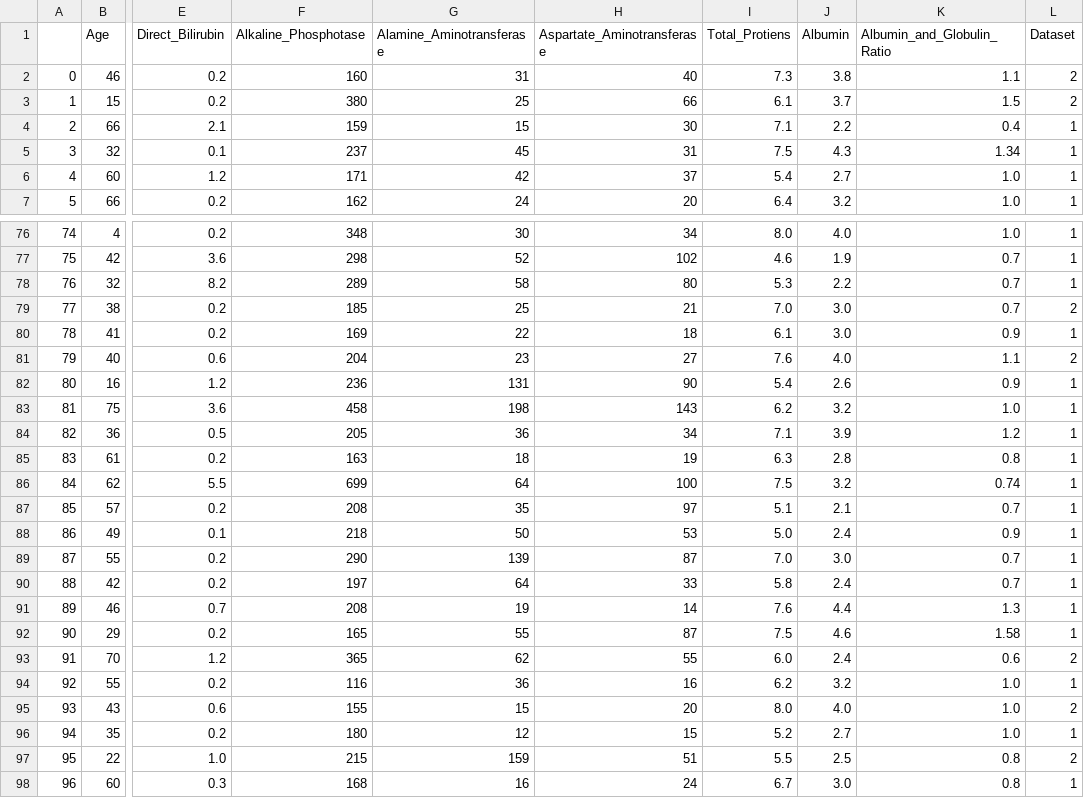
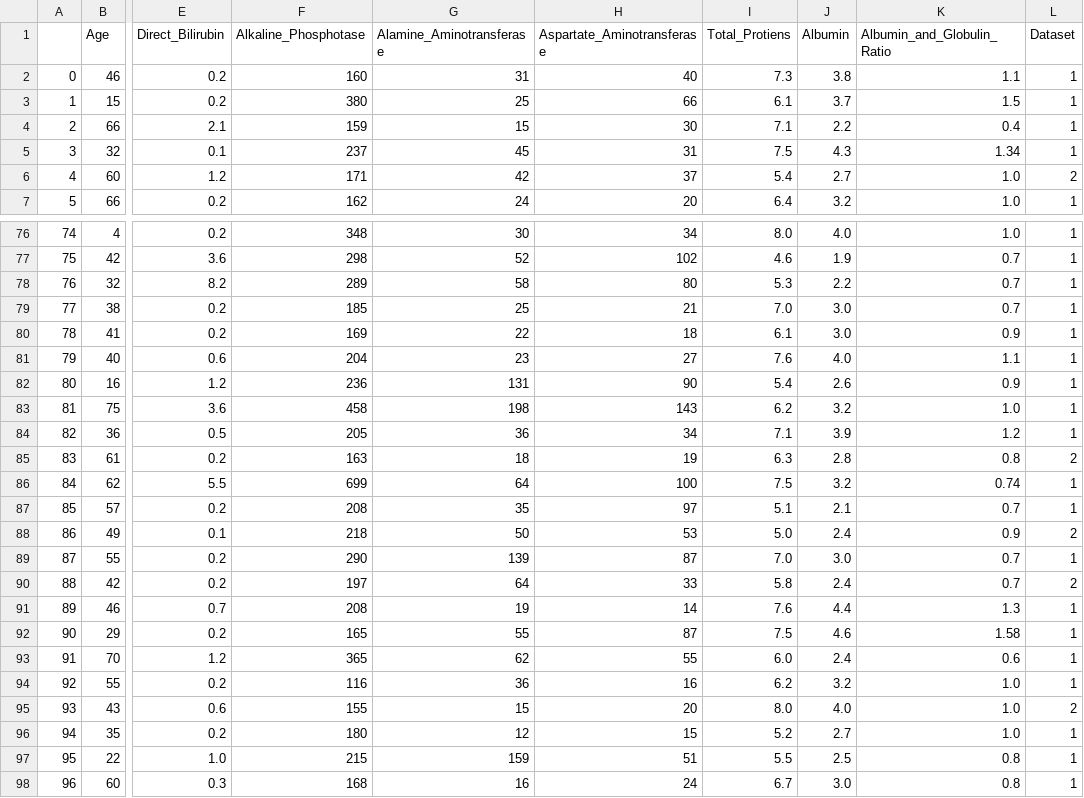
Before and after one commit to prachijustin/Assignment2-ML, a CSV file: problem_1_Solution/new_test.csv, drawn as a sheet; only a part is shown, gaps mark what is left out; the diff covers the shown part only; the diff names each change by its address in the sheet, - before the commit and + after, or states it on an @@ line.

```diff
--- a/problem_1_Solution/new_test.csv
+++ b/problem_1_Solution/new_test.csv
-L2:L3 (Dataset): 2
+L2:L3 (Dataset): 1
-L6 (Dataset): 1
+L6 (Dataset): 2
-L79 (Dataset): 2
+L79 (Dataset): 1
-L81 (Dataset): 2
+L81 (Dataset): 1
-L85 (Dataset): 1
+L85 (Dataset): 2
-L88 (Dataset): 1
+L88 (Dataset): 2
-L90 (Dataset): 1
+L90 (Dataset): 2
-L93 (Dataset): 2
+L93 (Dataset): 1
-L97 (Dataset): 2
+L97 (Dataset): 1
```
Also changed, not shown: 24 edited cells elsewhere in this file, 1 other file.
